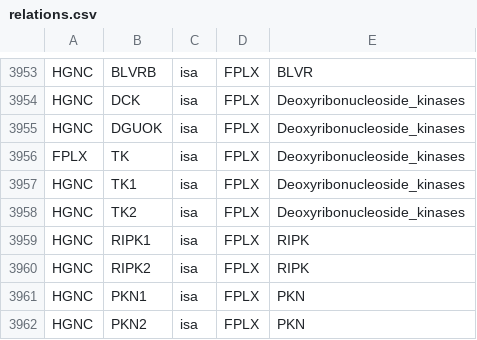
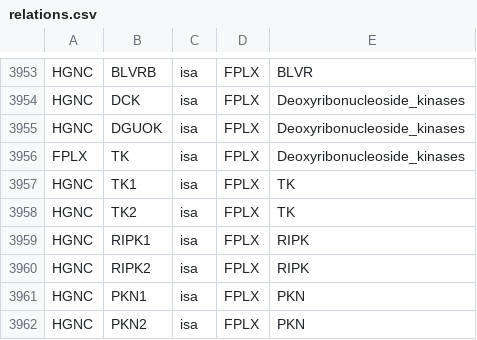
Before and after one commit to johnbachman/famplex, a CSV file: relations.csv, drawn as a sheet; only a part is shown, gaps mark what is left out.

Commit message:
Restructure deoxyribonucleoside kinases

```diff
--- a/relations.csv
+++ b/relations.csv
@@ -3956,4 +3956,4 @@ HGNC,DGUOK,isa,FPLX,Deoxyribonucleoside_kinases
 FPLX,TK,isa,FPLX,Deoxyribonucleoside_kinases
-HGNC,TK1,isa,FPLX,Deoxyribonucleoside_kinases
-HGNC,TK2,isa,FPLX,Deoxyribonucleoside_kinases
+HGNC,TK1,isa,FPLX,TK
+HGNC,TK2,isa,FPLX,TK
 HGNC,RIPK1,isa,FPLX,RIPK
```
